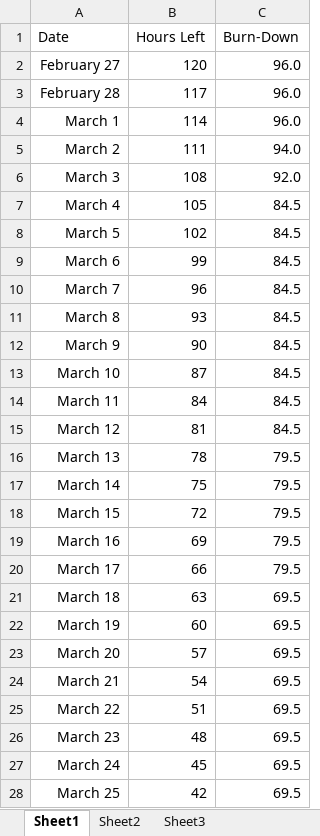
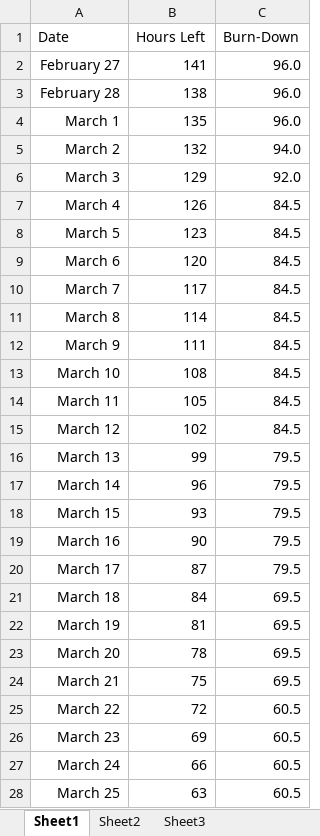
Before and after one commit to JNM-2T17/WEBAPDE-MP, an Excel workbook: Burn Down Chart.xlsx, sheet Sheet1, drawn as a sheet; only a part is shown; values as stored, in another font and other column widths than the file's, no borders; charts and pictures not drawn; the diff covers the shown part only; the diff names each change by its address in the sheet, - before the commit and + after, or states it on an @@ line.

Commit message:
Updated Burn Down Chart

```diff
--- a/Burn Down Chart.xlsx (sheet Sheet1)
+++ b/Burn Down Chart.xlsx (sheet Sheet1)
-B2 (Hours Left): 120
+B2 (Hours Left): 141
-B3 (Hours Left): 117
+B3 (Hours Left): 138
-B4 (Hours Left): 114
+B4 (Hours Left): 135
-B5 (Hours Left): 111
+B5 (Hours Left): 132
-B6 (Hours Left): 108
+B6 (Hours Left): 129
-B7 (Hours Left): 105
+B7 (Hours Left): 126
-B8 (Hours Left): 102
+B8 (Hours Left): 123
-B9 (Hours Left): 99
+B9 (Hours Left): 120
-B10 (Hours Left): 96
+B10 (Hours Left): 117
-B11 (Hours Left): 93
+B11 (Hours Left): 114
-B12 (Hours Left): 90
+B12 (Hours Left): 111
-B13 (Hours Left): 87
+B13 (Hours Left): 108
-B14 (Hours Left): 84
+B14 (Hours Left): 105
-B15 (Hours Left): 81
+B15 (Hours Left): 102
-B16 (Hours Left): 78
+B16 (Hours Left): 99
-B17 (Hours Left): 75
+B17 (Hours Left): 96
-B18 (Hours Left): 72
+B18 (Hours Left): 93
-B19 (Hours Left): 69
+B19 (Hours Left): 90
-B20 (Hours Left): 66
+B20 (Hours Left): 87
-B21 (Hours Left): 63
+B21 (Hours Left): 84
-B22 (Hours Left): 60
+B22 (Hours Left): 81
-B23 (Hours Left): 57
+B23 (Hours Left): 78
-B24 (Hours Left): 54
+B24 (Hours Left): 75
-B25 (Hours Left): 51
+B25 (Hours Left): 72
-C25:C28 (Burn-Down): 69.5
+C25:C28 (Burn-Down): 60.5
-B26 (Hours Left): 48
+B26 (Hours Left): 69
-B27 (Hours Left): 45
+B27 (Hours Left): 66
-B28 (Hours Left): 42
+B28 (Hours Left): 63
```
Also changed, not shown: 7 added rows and 28 edited cells elsewhere in this sheet, charts or pictures.
